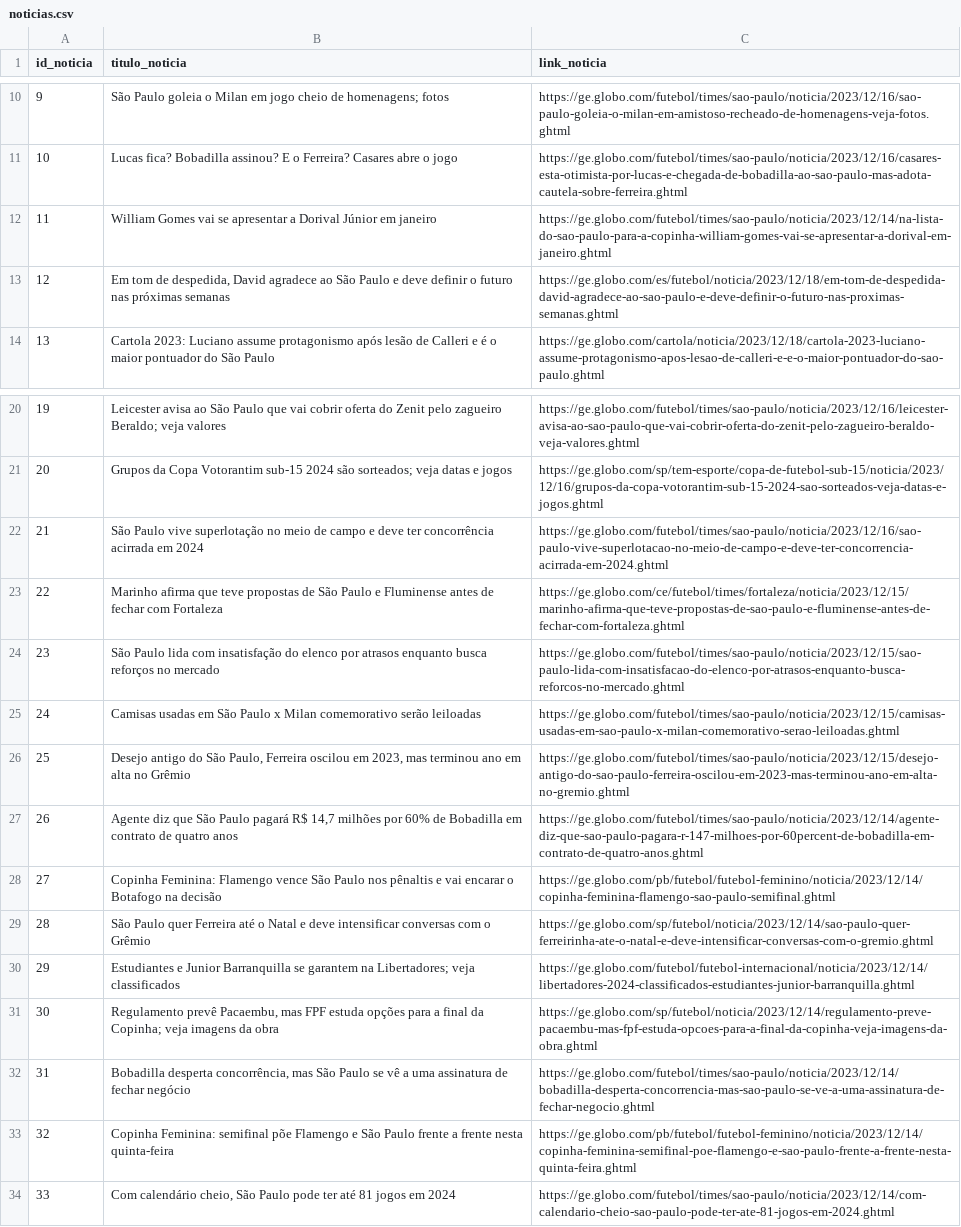
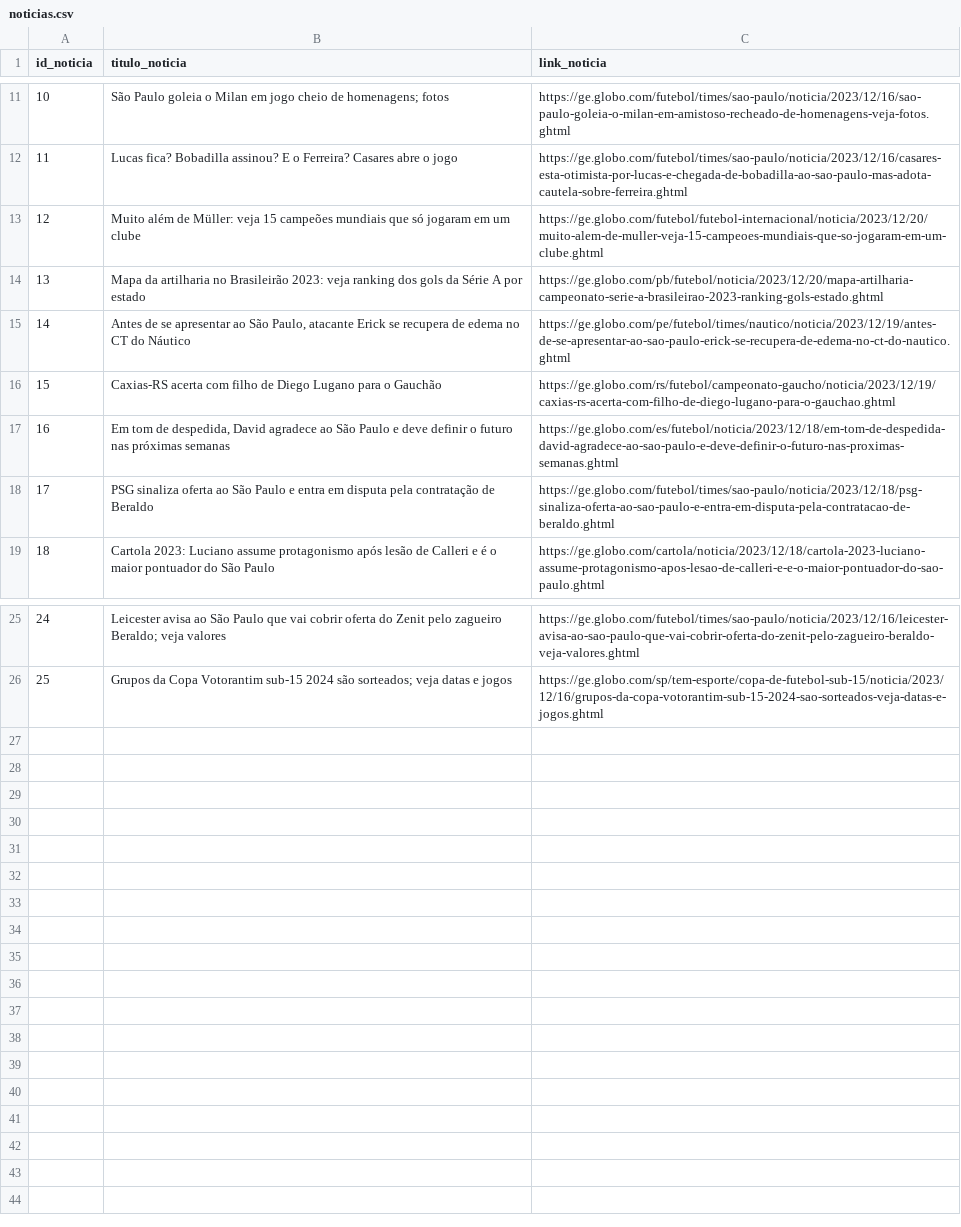
Before and after one commit to BrenoRaeder/estudo_webscraping_spge, a CSV file: tabelas_noticias/noticias.csv, drawn as a sheet; only a part is shown, gaps mark what is left out; removed rows and columns are numbered as before the commit, all else as after; the diff covers the shown part only; the diff names each change by its address in the sheet, - before the commit and + after, or states it on an @@ line.

```diff
--- a/tabelas_noticias/noticias.csv
+++ b/tabelas_noticias/noticias.csv
@@ column A (id_noticia) renumbered between rows 4 and 26 @@
-row 12: 11 | William Gomes vai se apresentar a Dorival Júnior em janeiro | https://ge.globo.com/futebol/times/sao-paulo/noticia/2023/12/14/na-lista-do-sao-paulo-para-a-copinha-william-gomes-vai-se-apresentar-a-dorival-em-janeiro.ghtml
+row 13: 12 | Muito além de Müller: veja 15 campeões mundiais que só jogaram em um clube | https://ge.globo.com/futebol/futebol-internacional/noticia/2023/12/20/muito-alem-de-muller-veja-15-campeoes-mundiais-que-so-jogaram-em-um-clube.ghtml
+row 14: 13 | Mapa da artilharia no Brasileirão 2023: veja ranking dos gols da Série A por estado | https://ge.globo.com/pb/futebol/noticia/2023/12/20/mapa-artilharia-campeonato-serie-a-brasileirao-2023-ranking-gols-estado.ghtml
+row 15: 14 | Antes de se apresentar ao São Paulo, atacante Erick se recupera de edema no CT do Náutico | https://ge.globo.com/pe/futebol/times/nautico/noticia/2023/12/19/antes-de-se-apresentar-ao-sao-paulo-erick-se-recupera-de-edema-no-ct-do-nautico.ghtml
+row 16: 15 | Caxias-RS acerta com filho de Diego Lugano para o Gauchão | https://ge.globo.com/rs/futebol/campeonato-gaucho/noticia/2023/12/19/caxias-rs-acerta-com-filho-de-diego-lugano-para-o-gauchao.ghtml
+row 18: 17 | PSG sinaliza oferta ao São Paulo e entra em disputa pela contratação de Beraldo | https://ge.globo.com/futebol/times/sao-paulo/noticia/2023/12/18/psg-sinaliza-oferta-ao-sao-paulo-e-entra-em-disputa-pela-contratacao-de-beraldo.ghtml
-row 22: 21 | São Paulo vive superlotação no meio de campo e deve ter concorrência acirrada em 2024 | https://ge.globo.com/futebol/times/sao-paulo/noticia/2023/12/16/sao-paulo-vive-superlotacao-no-meio-de-campo-e-deve-ter-concorrencia-acirrada-em-2024.ghtml
-row 23: 22 | Marinho afirma que teve propostas de São Paulo e Fluminense antes de fechar com Fortaleza | https://ge.globo.com/ce/futebol/times/fortaleza/noticia/2023/12/15/marinho-afirma-que-teve-propostas-de-sao-paulo-e-fluminense-antes-de-fechar-com-fortaleza.ghtml
-row 24: 23 | São Paulo lida com insatisfação do elenco por atrasos enquanto busca reforços no mercado | https://ge.globo.com/futebol/times/sao-paulo/noticia/2023/12/15/sao-paulo-lida-com-insatisfacao-do-elenco-por-atrasos-enquanto-busca-reforcos-no-mercado.ghtml
-row 25: 24 | Camisas usadas em São Paulo x Milan comemorativo serão leiloadas | https://ge.globo.com/futebol/times/sao-paulo/noticia/2023/12/15/camisas-usadas-em-sao-paulo-x-milan-comemorativo-serao-leiloadas.ghtml
-row 26: 25 | Desejo antigo do São Paulo, Ferreira oscilou em 2023, mas terminou ano em alta no Grêmio | https://ge.globo.com/futebol/times/sao-paulo/noticia/2023/12/15/desejo-antigo-do-sao-paulo-ferreira-oscilou-em-2023-mas-terminou-ano-em-alta-no-gremio.ghtml
-row 27: 26 | Agente diz que São Paulo pagará R$ 14,7 milhões por 60% de Bobadilla em contrato de quatro anos | https://ge.globo.com/futebol/times/sao-paulo/noticia/2023/12/14/agente-diz-que-sao-paulo-pagara-r-147-milhoes-por-60percent-de-bobadilla-em-contrato-de-quatro-anos.ghtml
-row 28: 27 | Copinha Feminina: Flamengo vence São Paulo nos pênaltis e vai encarar o Botafogo na decisão | https://ge.globo.com/pb/futebol/futebol-feminino/noticia/2023/12/14/copinha-feminina-flamengo-sao-paulo-semifinal.ghtml
-row 29: 28 | São Paulo quer Ferreira até o Natal e deve intensificar conversas com o Grêmio | https://ge.globo.com/sp/futebol/noticia/2023/12/14/sao-paulo-quer-ferreirinha-ate-o-natal-e-deve-intensificar-conversas-com-o-gremio.ghtml
-row 30: 29 | Estudiantes e Junior Barranquilla se garantem na Libertadores; veja classificados | https://ge.globo.com/futebol/futebol-internacional/noticia/2023/12/14/libertadores-2024-classificados-estudiantes-junior-barranquilla.ghtml
-row 31: 30 | Regulamento prevê Pacaembu, mas FPF estuda opções para a final da Copinha; veja imagens da obra | https://ge.globo.com/sp/futebol/noticia/2023/12/14/regulamento-preve-pacaembu-mas-fpf-estuda-opcoes-para-a-final-da-copinha-veja-imagens-da-obra.ghtml
-row 32: 31 | Bobadilla desperta concorrência, mas São Paulo se vê a uma assinatura de fechar negócio | https://ge.globo.com/futebol/times/sao-paulo/noticia/2023/12/14/bobadilla-desperta-concorrencia-mas-sao-paulo-se-ve-a-uma-assinatura-de-fechar-negocio.ghtml
-row 33: 32 | Copinha Feminina: semifinal põe Flamengo e São Paulo frente a frente nesta quinta-feira | https://ge.globo.com/pb/futebol/futebol-feminino/noticia/2023/12/14/copinha-feminina-semifinal-poe-flamengo-e-sao-paulo-frente-a-frente-nesta-quinta-feira.ghtml
-row 34: 33 | Com calendário cheio, São Paulo pode ter até 81 jogos em 2024 | https://ge.globo.com/futebol/times/sao-paulo/noticia/2023/12/14/com-calendario-cheio-sao-paulo-pode-ter-ate-81-jogos-em-2024.ghtml
```
Also changed, not shown: 2 added rows and 1 removed row elsewhere in this file, tabelas_noticias/descricao_noticias.csv, 1 other file.
